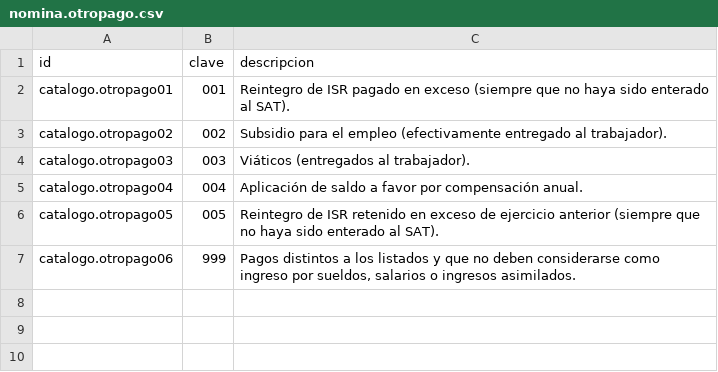
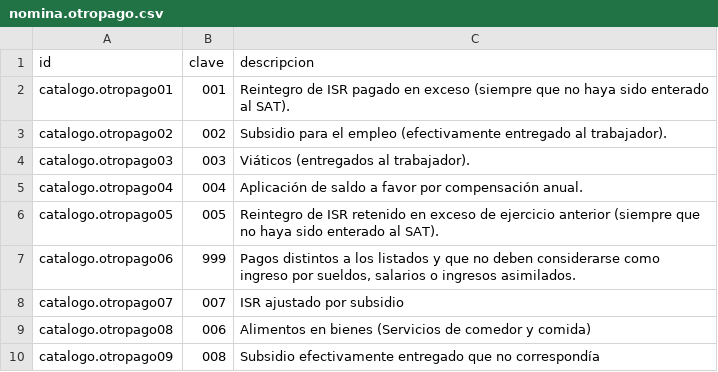
Before and after one commit to itadmin01/aplicaciones, a CSV file: nomina_cfdi_ee/data/nomina.otropago.csv, drawn as a sheet.

Commit message:
[FIX] Add missing catalog options

```diff
--- a/nomina_cfdi_ee/data/nomina.otropago.csv
+++ b/nomina_cfdi_ee/data/nomina.otropago.csv
@@ -7 +7,4 @@ catalogo.otropago05,005,Reintegro de ISR retenido en exceso de ejercicio anterio
 catalogo.otropago06,999,"Pagos distintos a los listados y que no deben considerarse como ingreso por sueldos, salarios o ingresos asimilados."
+catalogo.otropago07,007,ISR ajustado por subsidio
+catalogo.otropago08,006,Alimentos en bienes (Servicios de comedor y comida)
+catalogo.otropago09,008,Subsidio efectivamente entregado que no correspondía
```
Also changed, not shown: nomina_cfdi_ee/data/nomina.deduccion.csv, 1 other file.
